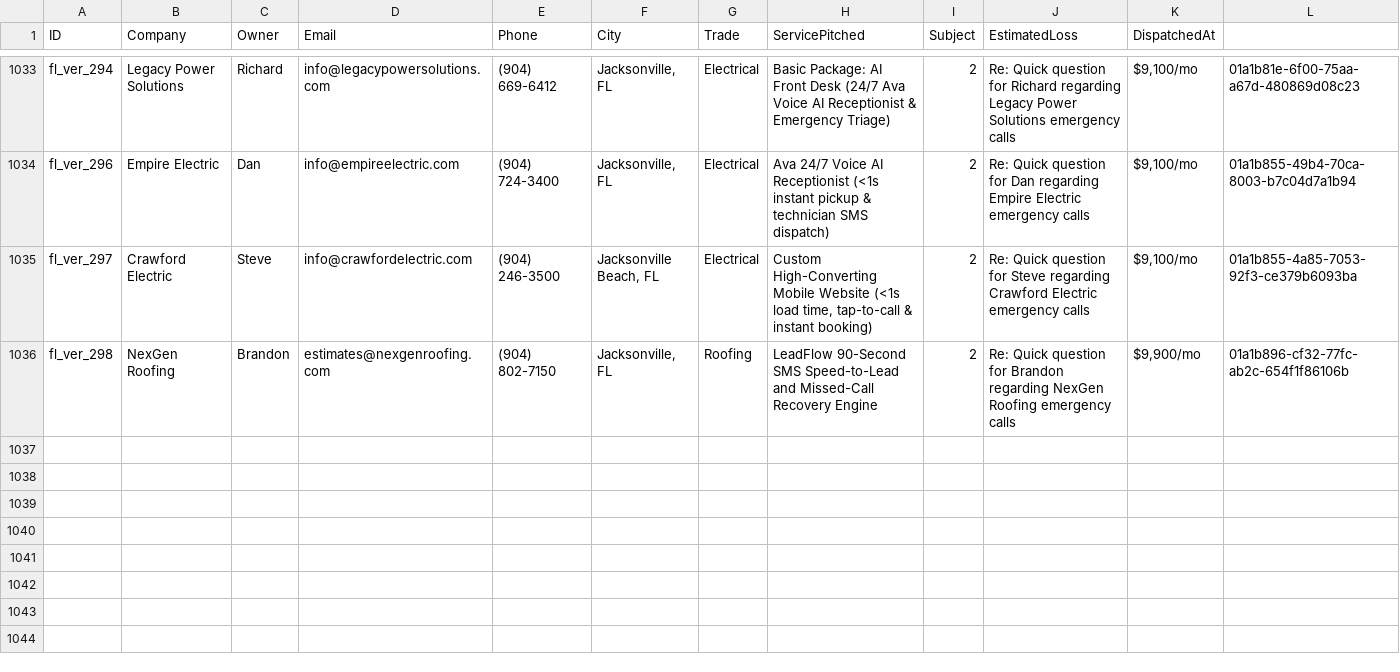
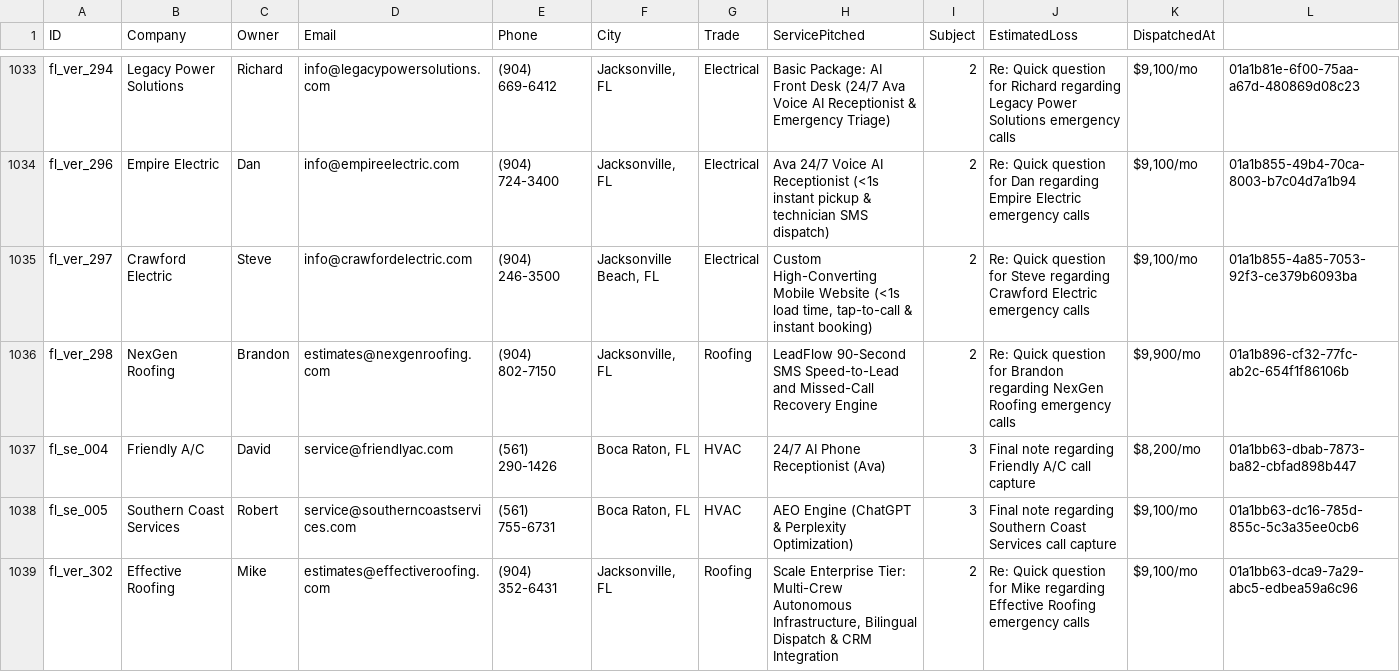
Before and after one commit to hluke2057-hub/Vantorxsolutions, a CSV file: data/outbound_cloud_campaign.csv, drawn as a sheet; only a part is shown, gaps mark what is left out; rows hold the shown columns only; the diff names each change by its address in the sheet, - before the commit and + after, or states it on an @@ line.

Commit message:
chore(cloud-autopilot): 24/7 autonomous dispatch cycle completed [skip ci]

```diff
--- a/data/outbound_cloud_campaign.csv
+++ b/data/outbound_cloud_campaign.csv
+row 1037: fl_se_004 | Friendly A/C | David | service@friendlyac.com | (561) 290-1426 | Boca Raton, FL | HVAC | 24/7 AI Phone Receptionist (Ava) | 3 | Final note regarding Friendly A/C call capture | $8,200/mo | 01a1bb63-dbab-7873-ba82-cbfad898b447
+row 1038: fl_se_005 | Southern Coast Services | Robert | service@southerncoastservices.com | (561) 755-6731 | Boca Raton, FL | HVAC | AEO Engine (ChatGPT & Perplexity Optimization) | 3 | Final note regarding Southern Coast Services call capture | $9,100/mo | 01a1bb63-dc16-785d-855c-5c3a35ee0cb6
+row 1039: fl_ver_302 | Effective Roofing | Mike | estimates@effectiveroofing.com | (904) 352-6431 | Jacksonville, FL | Roofing | Scale Enterprise Tier: Multi-Crew Autonomous Infrastructure, Bilingual Dispatch & CRM Integration | 2 | Re: Quick question for Mike regarding Effective Roofing emergency calls | $9,100/mo | 01a1bb63-dca9-7a29-abc5-edbea59a6c96
```
Also changed, not shown: 4 other files.
